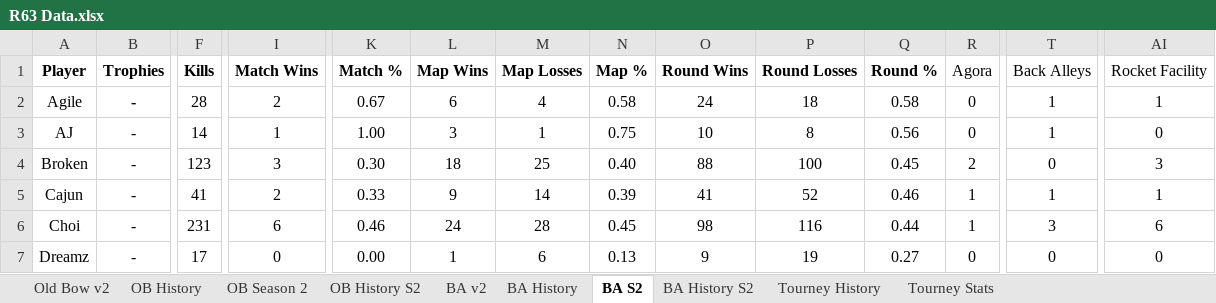
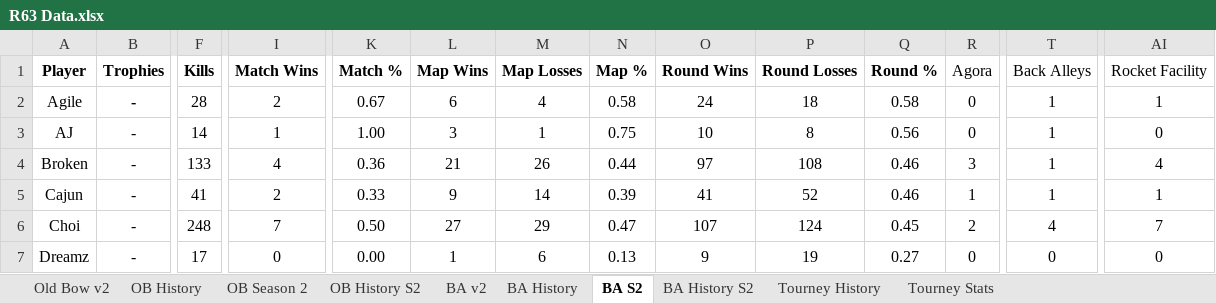
Before and after one commit to brettjmiller8-cpu/r63-stats, an Excel workbook: R63 Data.xlsx, sheet BA S2, drawn as a sheet; only a part is shown, gaps mark what is left out; values as stored, in another font and other column widths than the file's, no borders; the diff covers the shown part only; the diff names each change by its address in the sheet, - before the commit and + after, or states it on an @@ line.

```diff
--- a/R63 Data.xlsx (sheet BA S2)
+++ b/R63 Data.xlsx (sheet BA S2)
-F4 (Kills): 123
+F4 (Kills): 133
-I4 (Match Wins): 3
+I4 (Match Wins): 4
-K4 (Match %): 0.30
+K4 (Match %): 0.36
-L4 (Map Wins): 18
+L4 (Map Wins): 21
-M4 (Map Losses): 25
+M4 (Map Losses): 26
-N4 (Map %): 0.40
+N4 (Map %): 0.44
-O4 (Round Wins): 88
+O4 (Round Wins): 97
-P4 (Round Losses): 100
+P4 (Round Losses): 108
-Q4 (Round %): 0.45
+Q4 (Round %): 0.46
-R4 (Agora): 2
+R4 (Agora): 3
-T4 (Back Alleys): 0
+T4 (Back Alleys): 1
-AI4 (Rocket Facility): 3
+AI4 (Rocket Facility): 4
-F6 (Kills): 231
+F6 (Kills): 248
-I6 (Match Wins): 6
+I6 (Match Wins): 7
-K6 (Match %): 0.46
+K6 (Match %): 0.50
-L6 (Map Wins): 24
+L6 (Map Wins): 27
-M6 (Map Losses): 28
+M6 (Map Losses): 29
-N6 (Map %): 0.45
+N6 (Map %): 0.47
-O6 (Round Wins): 98
+O6 (Round Wins): 107
-P6 (Round Losses): 116
+P6 (Round Losses): 124
-Q6 (Round %): 0.44
+Q6 (Round %): 0.45
-R6 (Agora): 1
+R6 (Agora): 2
-T6 (Back Alleys): 3
+T6 (Back Alleys): 4
-AI6 (Rocket Facility): 6
+AI6 (Rocket Facility): 7
```
Also changed, not shown: 104 edited cells elsewhere in this sheet, sheet BA History S2, sheet BA History, sheet OB History S2, sheet OB History, sheet BA v2, sheet OB Season 2, 1 more sheet.
